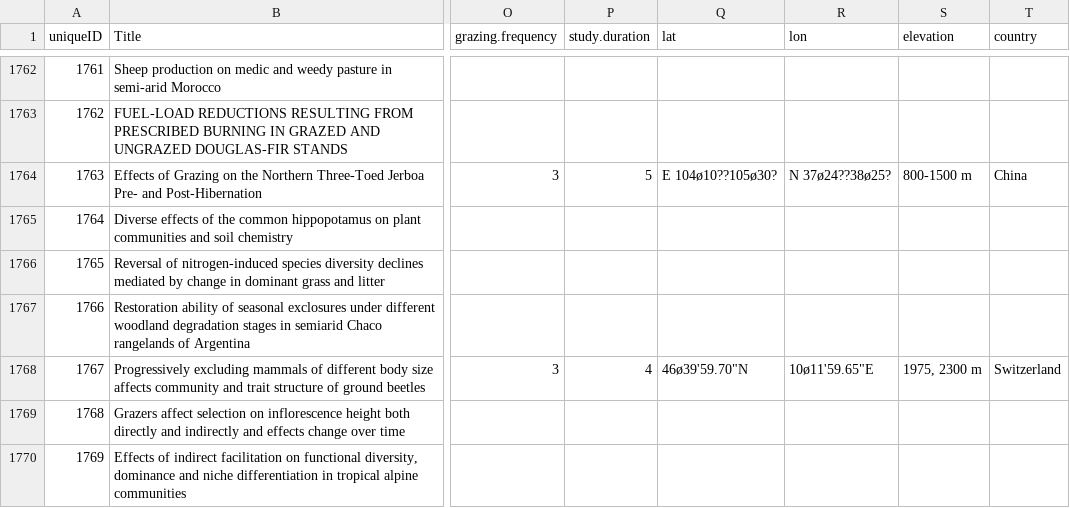
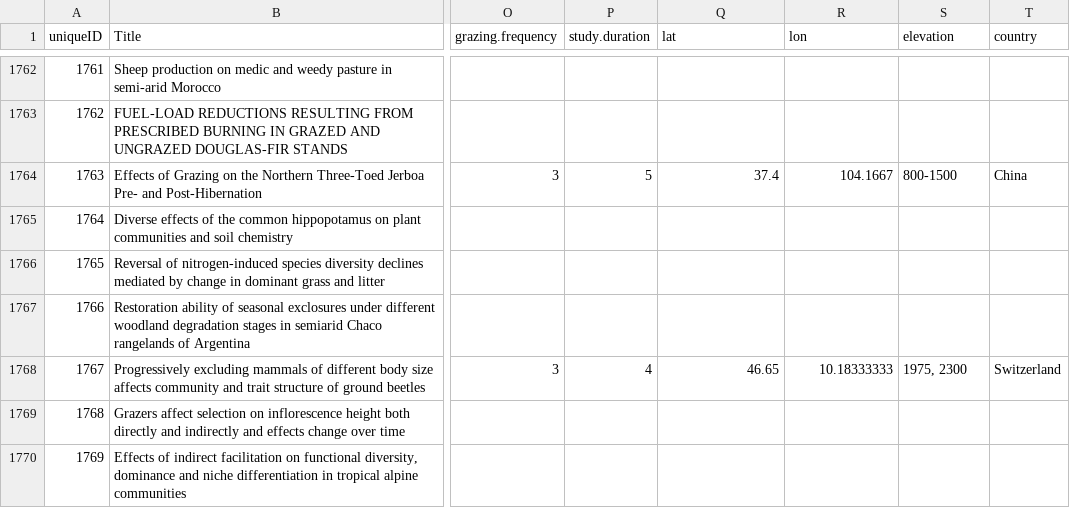
Before and after one commit to afilazzola/grazing.meta, a CSV file: data/synthesisdata/evidence.csv, drawn as a sheet; only a part is shown, gaps mark what is left out; the diff covers the shown part only; the diff names each change by its address in the sheet, - before the commit and + after, or states it on an @@ line.

Commit message:
built a map around the study occurrences

```diff
--- a/data/synthesisdata/evidence.csv
+++ b/data/synthesisdata/evidence.csv
-Q1764 (lat): E 104ø10??105ø30?
+Q1764 (lat): 37.4
-R1764 (lon): N 37ø24??38ø25?
+R1764 (lon): 104.1667
-S1764 (elevation): 800-1500 m
+S1764 (elevation): 800-1500
-Q1768 (lat): 46ø39'59.70"N
+Q1768 (lat): 46.65
-R1768 (lon): 10ø11'59.65"E
+R1768 (lon): 10.18333333
-S1768 (elevation): 1975, 2300 m
+S1768 (elevation): 1975, 2300
```
Also changed, not shown: 172 edited cells elsewhere in this file, 2 other files.
